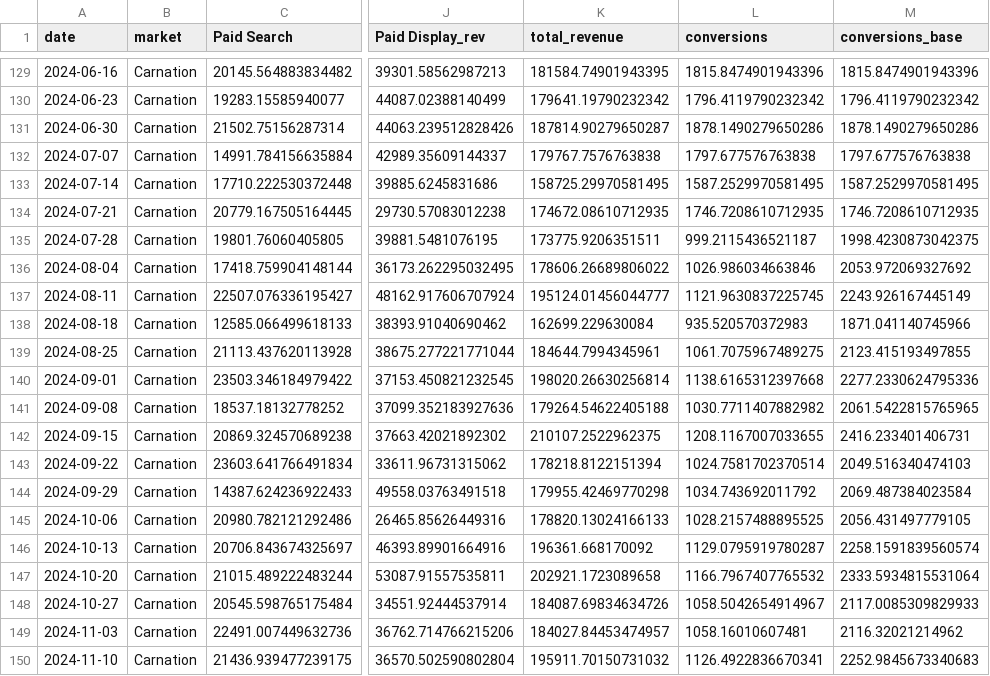
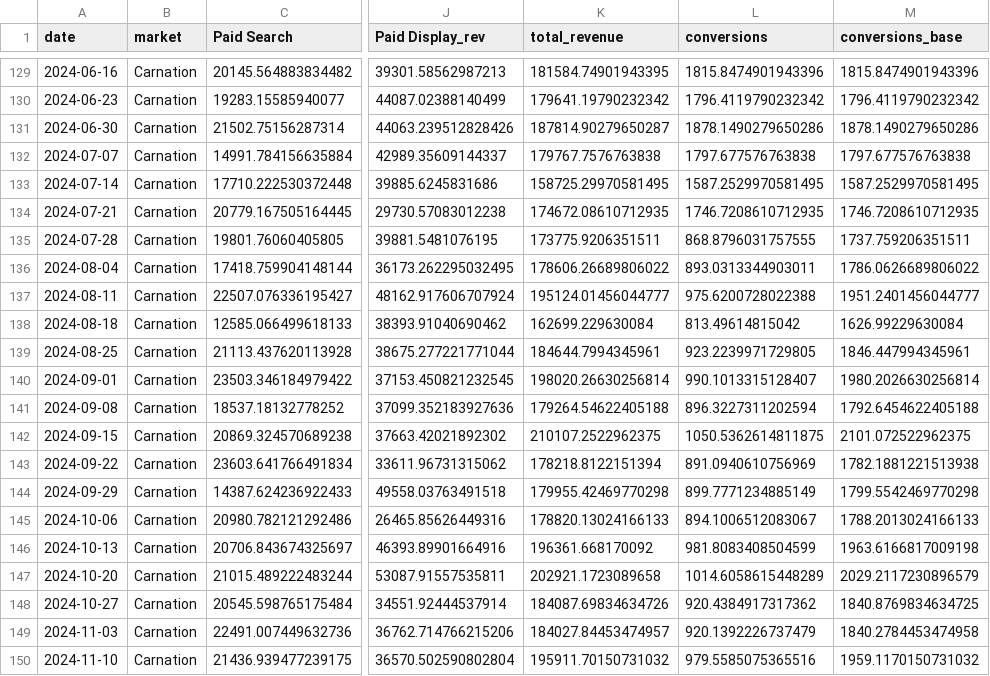
Before and after one commit to kaalba/mmm-ci-op25, a CSV file: dummy_data_ci.csv, drawn as a sheet; only a part is shown, gaps mark what is left out; the diff covers the shown part only; the diff names each change by its address in the sheet, - before the commit and + after, or states it on an @@ line.

Commit message:
Update dummy_data_ci.csv

```diff
--- a/dummy_data_ci.csv
+++ b/dummy_data_ci.csv
-L135 (conversions): 999.2115436521187
+L135 (conversions): 868.8796031757555
-M135 (conversions_base): 1998.4230873042375
+M135 (conversions_base): 1737.759206351511
-L136 (conversions): 1026.986034663846
+L136 (conversions): 893.0313344903011
-M136 (conversions_base): 2053.972069327692
+M136 (conversions_base): 1786.0626689806022
-L137 (conversions): 1121.9630837225745
+L137 (conversions): 975.6200728022388
-M137 (conversions_base): 2243.926167445149
+M137 (conversions_base): 1951.2401456044777
-L138 (conversions): 935.520570372983
+L138 (conversions): 813.49614815042
-M138 (conversions_base): 1871.041140745966
+M138 (conversions_base): 1626.99229630084
-L139 (conversions): 1061.7075967489275
+L139 (conversions): 923.2239971729805
-M139 (conversions_base): 2123.415193497855
+M139 (conversions_base): 1846.447994345961
-L140 (conversions): 1138.6165312397668
+L140 (conversions): 990.1013315128407
-M140 (conversions_base): 2277.2330624795336
+M140 (conversions_base): 1980.2026630256814
-L141 (conversions): 1030.7711407882982
+L141 (conversions): 896.3227311202594
-M141 (conversions_base): 2061.5422815765965
+M141 (conversions_base): 1792.6454622405188
-L142 (conversions): 1208.1167007033655
+L142 (conversions): 1050.5362614811875
-M142 (conversions_base): 2416.233401406731
+M142 (conversions_base): 2101.072522962375
-L143 (conversions): 1024.7581702370514
+L143 (conversions): 891.0940610756969
-M143 (conversions_base): 2049.516340474103
+M143 (conversions_base): 1782.1881221513938
-L144 (conversions): 1034.743692011792
+L144 (conversions): 899.7771234885149
-M144 (conversions_base): 2069.487384023584
+M144 (conversions_base): 1799.5542469770298
-L145 (conversions): 1028.2157488895525
+L145 (conversions): 894.1006512083067
-M145 (conversions_base): 2056.431497779105
+M145 (conversions_base): 1788.2013024166133
-L146 (conversions): 1129.0795919780287
+L146 (conversions): 981.8083408504599
-M146 (conversions_base): 2258.1591839560574
+M146 (conversions_base): 1963.6166817009198
-L147 (conversions): 1166.7967407765532
+L147 (conversions): 1014.6058615448289
-M147 (conversions_base): 2333.5934815531064
+M147 (conversions_base): 2029.2117230896579
-L148 (conversions): 1058.5042654914967
+L148 (conversions): 920.4384917317362
-M148 (conversions_base): 2117.0085309829933
+M148 (conversions_base): 1840.8769834634725
-L149 (conversions): 1058.16010607481
+L149 (conversions): 920.1392226737479
-M149 (conversions_base): 2116.32021214962
+M149 (conversions_base): 1840.2784453474958
-L150 (conversions): 1126.4922836670341
+L150 (conversions): 979.5585075365516
-M150 (conversions_base): 2252.9845673340683
+M150 (conversions_base): 1959.1170150731032
```
Also changed, not shown: 60 edited cells elsewhere in this file.
